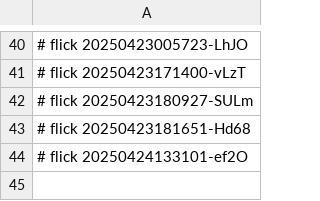
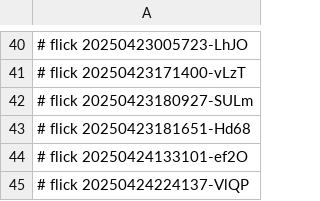
Before and after one commit to abikesa/palantir, a CSV file: kitabo/ensi/aperitivo/.csv, drawn as a sheet; only a part is shown, gaps mark what is left out; the diff names each change by its address in the sheet, - before the commit and + after, or states it on an @@ line.

Commit message:
kitabo/ensi/aperitivo/.csv

```diff
--- a/kitabo/ensi/aperitivo/.csv
+++ b/kitabo/ensi/aperitivo/.csv
+row 45: # flick 20250424224137-VlQP
```
